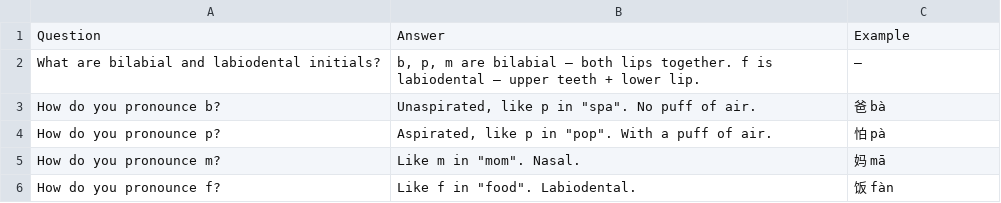
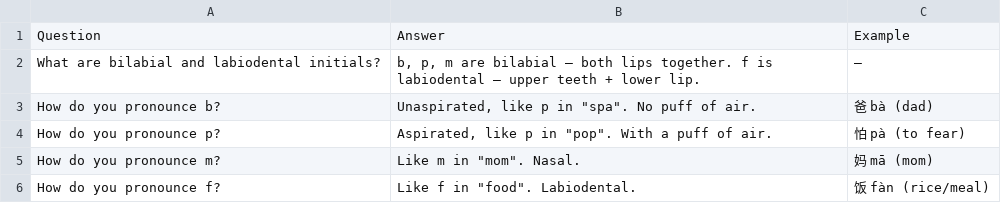
Before and after one commit to Waldmann-dev/Anki-Chinesisch, a TSV file: Chinese/00. Pinyin/01. Bilabial and Labiodental/cards.tsv, drawn as a sheet.

Commit message:
Example: add English translation in parentheses: Chinese/00. Pinyin/01. Bilabial and Labiodental/cards.tsv

```diff
--- a/Chinese/00. Pinyin/01. Bilabial and Labiodental/cards.tsv
+++ b/Chinese/00. Pinyin/01. Bilabial and Labiodental/cards.tsv
@@ -2,5 +2,5 @@ Question	Answer	Example
 What are bilabial and labiodental initials?	b, p, m are bilabial – both lips together. f is labiodental – upper teeth + lower lip.	–
-How do you pronounce b?	Unaspirated, like p in "spa". No puff of air.	爸 bà
-How do you pronounce p?	Aspirated, like p in "pop". With a puff of air.	怕 pà
-How do you pronounce m?	Like m in "mom". Nasal.	妈 mā
-How do you pronounce f?	Like f in "food". Labiodental.	饭 fàn
+How do you pronounce b?	Unaspirated, like p in "spa". No puff of air.	爸 bà (dad)
+How do you pronounce p?	Aspirated, like p in "pop". With a puff of air.	怕 pà (to fear)
+How do you pronounce m?	Like m in "mom". Nasal.	妈 mā (mom)
+How do you pronounce f?	Like f in "food". Labiodental.	饭 fàn (rice/meal)
```
